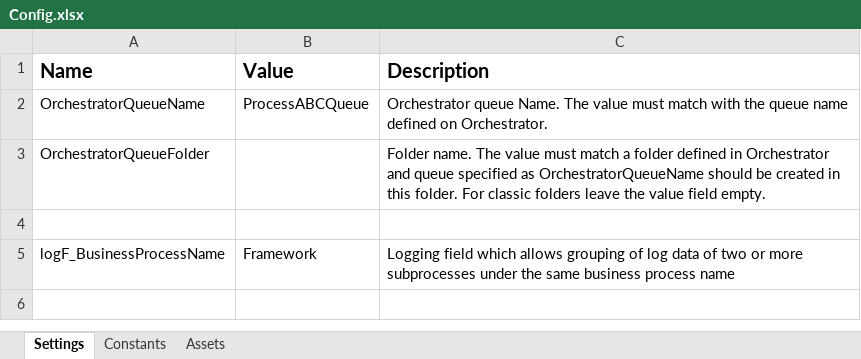
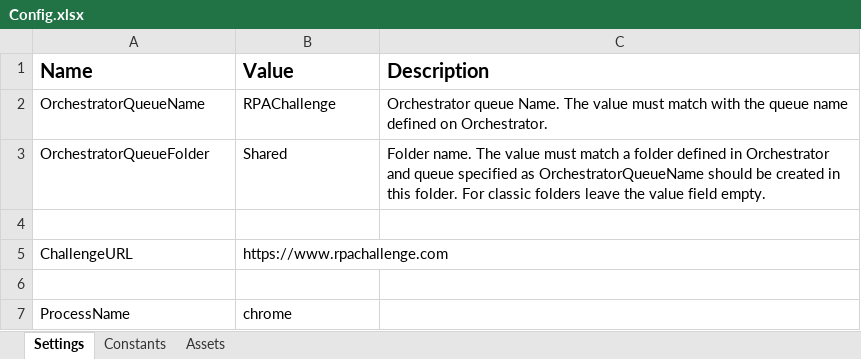
Before and after one commit to noslenholanda/REF_RPAChallengeInputForms, an Excel workbook: Data/Config.xlsx, sheet Settings, drawn as a sheet; values as stored, in another font and other column widths than the file's, no borders; addresses are those after the commit; the diff names each change by its address in the sheet, - before the commit and + after, or states it on an @@ line.

Commit message:
Ajustado arquivo de configuração

```diff
--- a/Data/Config.xlsx (sheet Settings)
+++ b/Data/Config.xlsx (sheet Settings)
-B2 (Value): ProcessABCQueue
+B2 (Value): RPAChallenge
-B3 (Value): (empty)
+B3 (Value): Shared
+row 5: ChallengeURL | https://www.rpachallenge.com
-row 6: logF_BusinessProcessName | Framework | Logging field which allows grouping of log data of two or more subprocesses under the same business process name
+row 6: (empty)
+row 7: ProcessName | chrome
```
Also changed, not shown: 1 other file.
